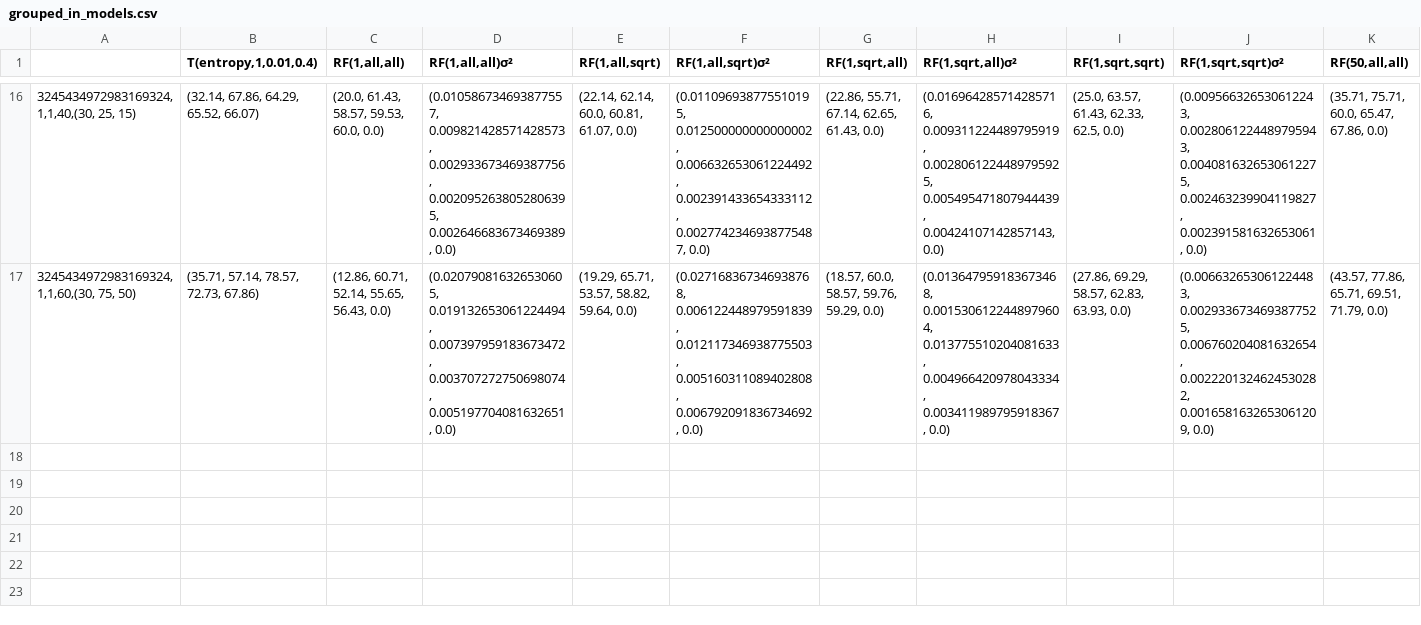
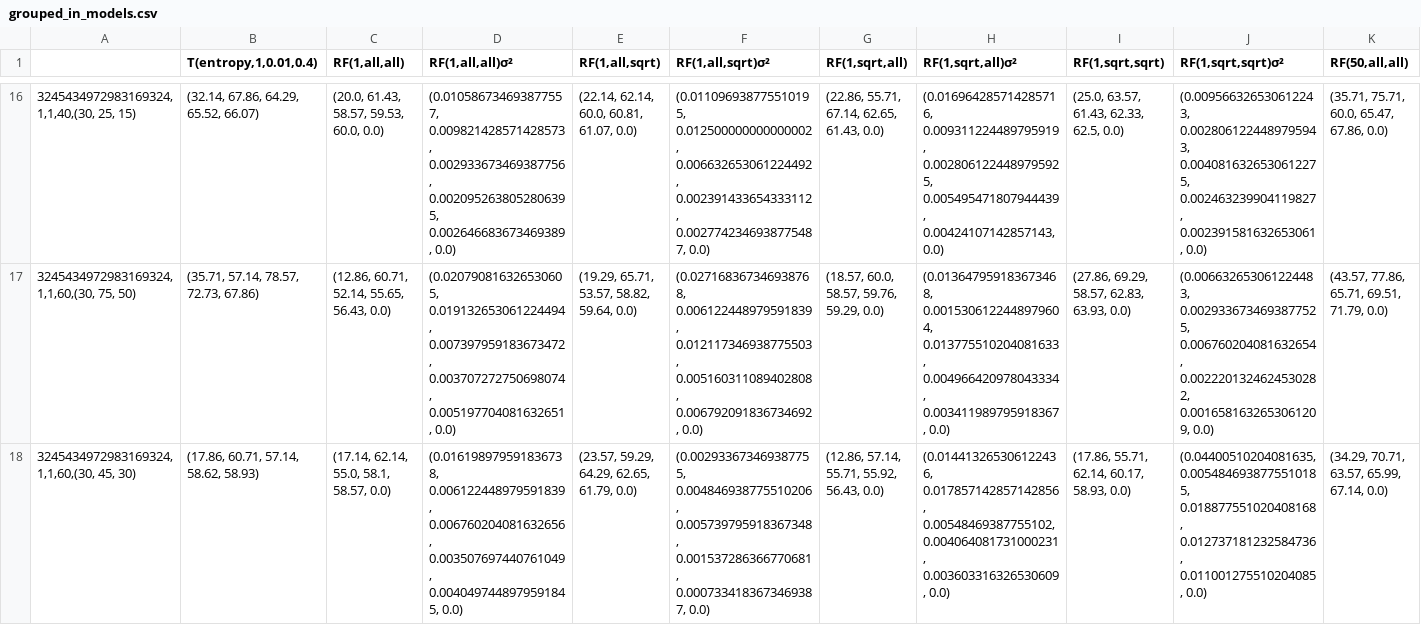
Before and after one commit to giopaglia/ModalDecisionTrees.jl, a CSV file: src/results-audio-scan/grouped_in_models.csv, drawn as a sheet; only a part is shown, gaps mark what is left out; rows hold the shown columns only; the diff names each change by its address in the sheet, - before the commit and + after, or states it on an @@ line.

Commit message:
Add results and progress
Former-commit-id: ee31801510c890095addf5b8316e1bb26611bc40 [formerly 992f46d7180151a310bf97be7d8fe8d031a620be]
Former-commit-id: 472423f91947e2ae7033704bb2eefbc43993b014

```diff
--- a/src/results-audio-scan/grouped_in_models.csv
+++ b/src/results-audio-scan/grouped_in_models.csv
+row 18: 3245434972983169324,1,1,60,(30, 45, 30) | (17.86, 60.71, 57.14, 58.62, 58.93) | (17.14, 62.14, 55.0, 58.1, 58.57, 0.0) | (0.016198979591836738, 0.006122448979591839, 0.006760204081632656, 0.003507697440761049, 0.0040497448979591845, 0.0) | (23.57, 59.29, 64.29, 62.65, 61.79, 0.0) | (0.002933673469387755, 0.004846938775510206, 0.005739795918367348, 0.001537286366770681, 0.0007334183673469387, 0.0) | (12.86, 57.14, 55.71, 55.92, 56.43, 0.0) | (0.014413265306122436, 0.017857142857142856, 0.00548469387755102, 0.004064081731000231, 0.003603316326530609, 0.0) | (17.86, 55.71, 62.14, 60.17, 58.93, 0.0) | (0.04400510204081635, 0.0054846938775510185, 0.018877551020408168, 0.012737181232584736, 0.011001275510204085, 0.0) | (34.29, 70.71, 63.57, 65.99, 67.14, 0.0)
```
Also changed, not shown: src/results-audio-scan/full_columns.csv, 1 other file.
